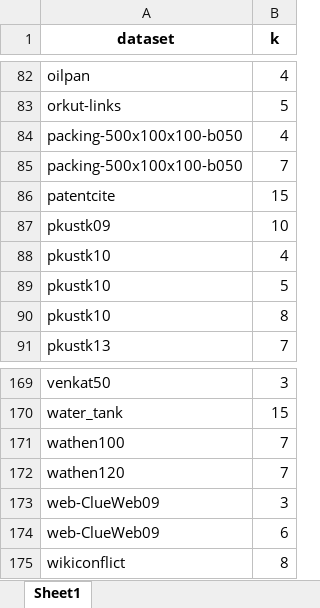
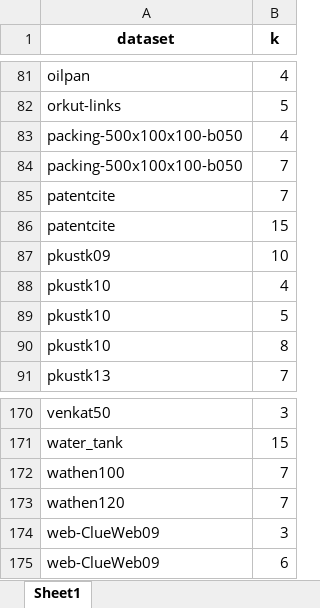
Before and after one commit to akhlaqueak/kplex-ML, an Excel workbook: notebooks/filtered_rows.xlsx, sheet Sheet1, drawn as a sheet; only a part is shown, gaps mark what is left out; values as stored, in another font and other column widths than the file's, no borders; removed rows and columns are numbered as before the commit, all else as after; the diff covers the shown part only; the diff names each change by its address in the sheet, - before the commit and + after, or states it on an @@ line.

```diff
--- a/notebooks/filtered_rows.xlsx (sheet Sheet1)
+++ b/notebooks/filtered_rows.xlsx (sheet Sheet1)
+row 85: patentcite | 7
-row 175: wikiconflict | 8
```
Also changed, not shown: 10 added rows, 10 removed rows and 2 edited cells elsewhere in this sheet, 7 other files.
